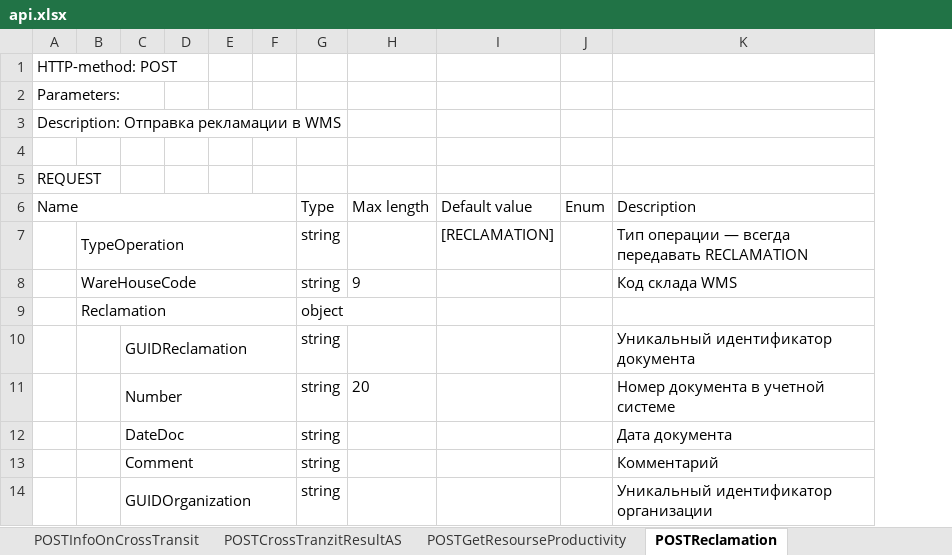
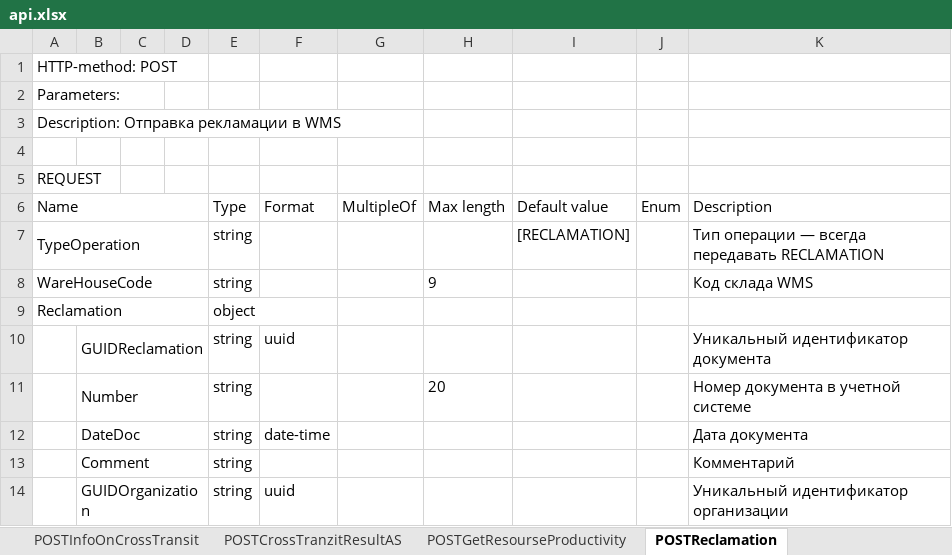
Before and after one commit to DmitriySahno/SwaggerToExcel, an Excel workbook: src/main/resources/output/api.xlsx, sheet POSTReclamation, drawn as a sheet; only a part is shown; values as stored, in another font and other column widths than the file's, no borders; removed rows and columns are numbered as before the commit, all else as after; the diff covers the shown part only; the diff names each change by its address in the sheet, - before the commit and + after, or states it on an @@ line.

```diff
--- a/src/main/resources/output/api.xlsx (sheet POSTReclamation)
+++ b/src/main/resources/output/api.xlsx (sheet POSTReclamation)
-column E, empty
-column F, empty
+column F (Format), rows 12-14: date-time |  | uuid
+column G (MultipleOf), empty
-A7 (Name): (empty)
+A7 (Name): TypeOperation
+A7:D7 merged
-B7: TypeOperation
+B7: (empty)
-B7:F7 merged
-A8 (Name): (empty)
+A8 (Name): WareHouseCode
+A8:D8 merged
-B8: WareHouseCode
+B8: (empty)
-B8:F8 merged
-row 9:  | Reclamation |  |  |  |  | object
-row 10:  |  | GUIDReclamation |  |  |  | string |  |  |  | Уникальный идентификатор документа
+row 9: Reclamation |  |  |  | object
+row 10:  | GUIDReclamation |  |  | string | uuid |  |  |  |  | Уникальный идентификатор документа
-B11: (empty)
+B11: Number
+B11:D11 merged
-C11: Number
+C11: (empty)
-C11:F11 merged
-B12: (empty)
+B12: DateDoc
+B12:D12 merged
-C12: DateDoc
+C12: (empty)
-C12:F12 merged
-B13: (empty)
+B13: Comment
+B13:D13 merged
-C13: Comment
+C13: (empty)
-C13:F13 merged
-B14: (empty)
+B14: GUIDOrganization
+B14:D14 merged
-C14: GUIDOrganization
+C14: (empty)
-C14:F14 merged
```
Also changed, not shown: 14 added rows, 14 removed rows, 4 edited cells and merged cells elsewhere in this sheet, sheet POSTInfoOnOrder, sheet POSTOrder, sheet POSTReturnsByOrder, sheet POSTGetOrderStatus, sheet POSTRouteSheet, sheet POSTInfoOnCrossTransit, 15 more sheets, 4 other files.
